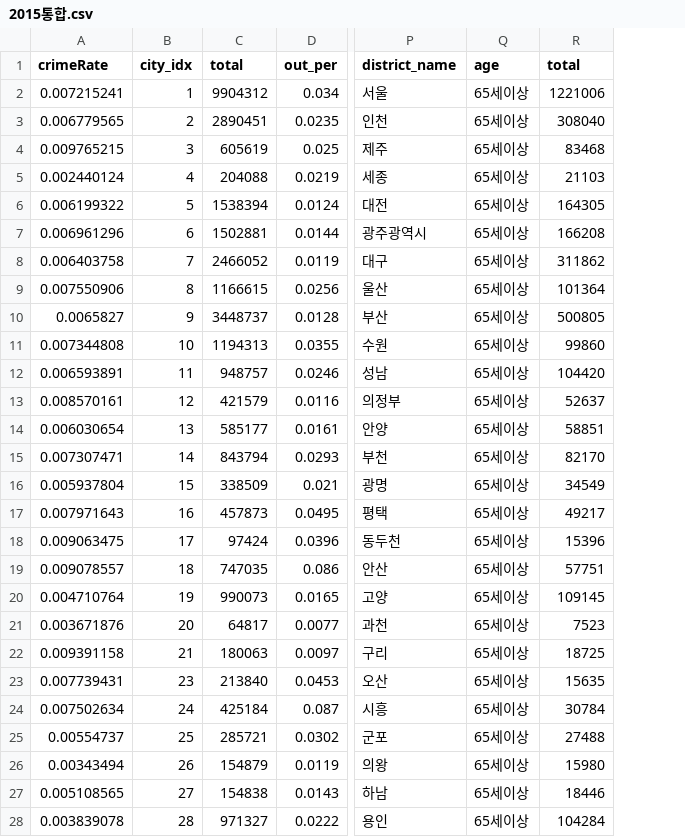
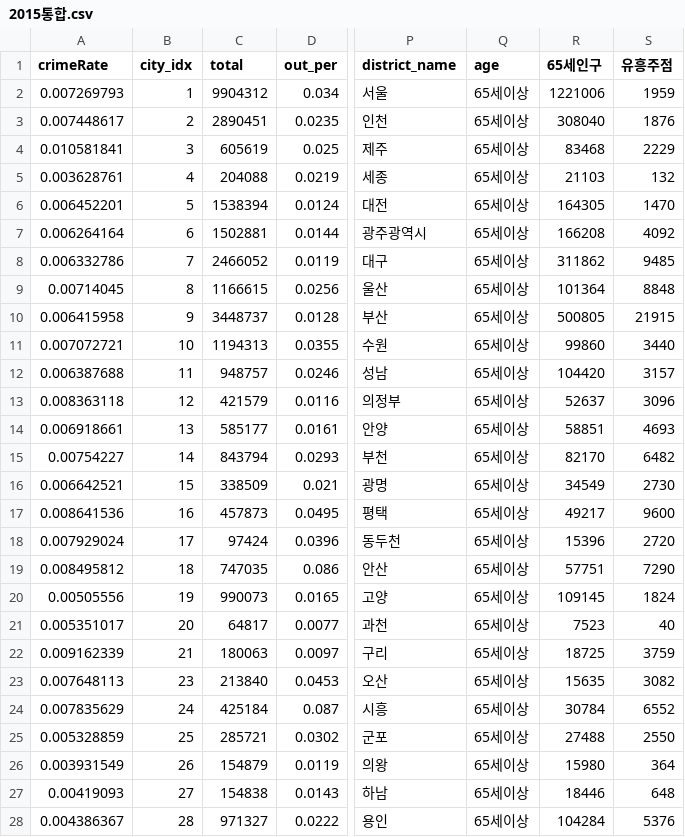
Before and after one commit to pci2676/db_pjt, a CSV file: data/통합/여기있는거쓰렴/2015통합.csv, drawn as a sheet; only a part is shown, gaps mark what is left out; the diff covers the shown part only; the diff names each change by its address in the sheet, - before the commit and + after, or states it on an @@ line.

Commit message:
유흥주점 업데이트

```diff
--- a/data/통합/여기있는거쓰렴/2015통합.csv
+++ b/data/통합/여기있는거쓰렴/2015통합.csv
+column S (유흥주점), rows 2-28: 1959 | 1876 | 2229 | 132 | 1470 | 4092 | 9485 | 8848 | 21915 | 3440 | 3157 | 3096 | 4693 | 6482 | 2730 | 9600 | 2720 | 7290 | 1824 | 40 | 3759 | 3082 | 6552 | 2550 | 364 | 648 | 5376
-R1: total
+R1: 65세인구
-A2 (crimeRate): 0.007215241
+A2 (crimeRate): 0.007269793
-A3 (crimeRate): 0.006779565
+A3 (crimeRate): 0.007448617
-A4 (crimeRate): 0.009765215
+A4 (crimeRate): 0.010581841
-A5 (crimeRate): 0.002440124
+A5 (crimeRate): 0.003628761
-A6 (crimeRate): 0.006199322
+A6 (crimeRate): 0.006452201
-A7 (crimeRate): 0.006961296
+A7 (crimeRate): 0.006264164
-A8 (crimeRate): 0.006403758
+A8 (crimeRate): 0.006332786
-A9 (crimeRate): 0.007550906
+A9 (crimeRate): 0.00714045
-A10 (crimeRate): 0.0065827
+A10 (crimeRate): 0.006415958
-A11 (crimeRate): 0.007344808
+A11 (crimeRate): 0.007072721
-A12 (crimeRate): 0.006593891
+A12 (crimeRate): 0.006387688
-A13 (crimeRate): 0.008570161
+A13 (crimeRate): 0.008363118
-A14 (crimeRate): 0.006030654
+A14 (crimeRate): 0.006918661
-A15 (crimeRate): 0.007307471
+A15 (crimeRate): 0.00754227
-A16 (crimeRate): 0.005937804
+A16 (crimeRate): 0.006642521
-A17 (crimeRate): 0.007971643
+A17 (crimeRate): 0.008641536
-A18 (crimeRate): 0.009063475
+A18 (crimeRate): 0.007929024
-A19 (crimeRate): 0.009078557
+A19 (crimeRate): 0.008495812
-A20 (crimeRate): 0.004710764
+A20 (crimeRate): 0.00505556
-A21 (crimeRate): 0.003671876
+A21 (crimeRate): 0.005351017
-A22 (crimeRate): 0.009391158
+A22 (crimeRate): 0.009162339
-A23 (crimeRate): 0.007739431
+A23 (crimeRate): 0.007648113
-A24 (crimeRate): 0.007502634
+A24 (crimeRate): 0.007835629
-A25 (crimeRate): 0.00554737
+A25 (crimeRate): 0.005328859
-A26 (crimeRate): 0.00343494
+A26 (crimeRate): 0.003931549
-A27 (crimeRate): 0.005108565
+A27 (crimeRate): 0.00419093
-A28 (crimeRate): 0.003839078
+A28 (crimeRate): 0.004386367
```
Also changed, not shown: 52 edited cells elsewhere in this file, data/통합/여기있는거쓰렴/2016통합.csv.
